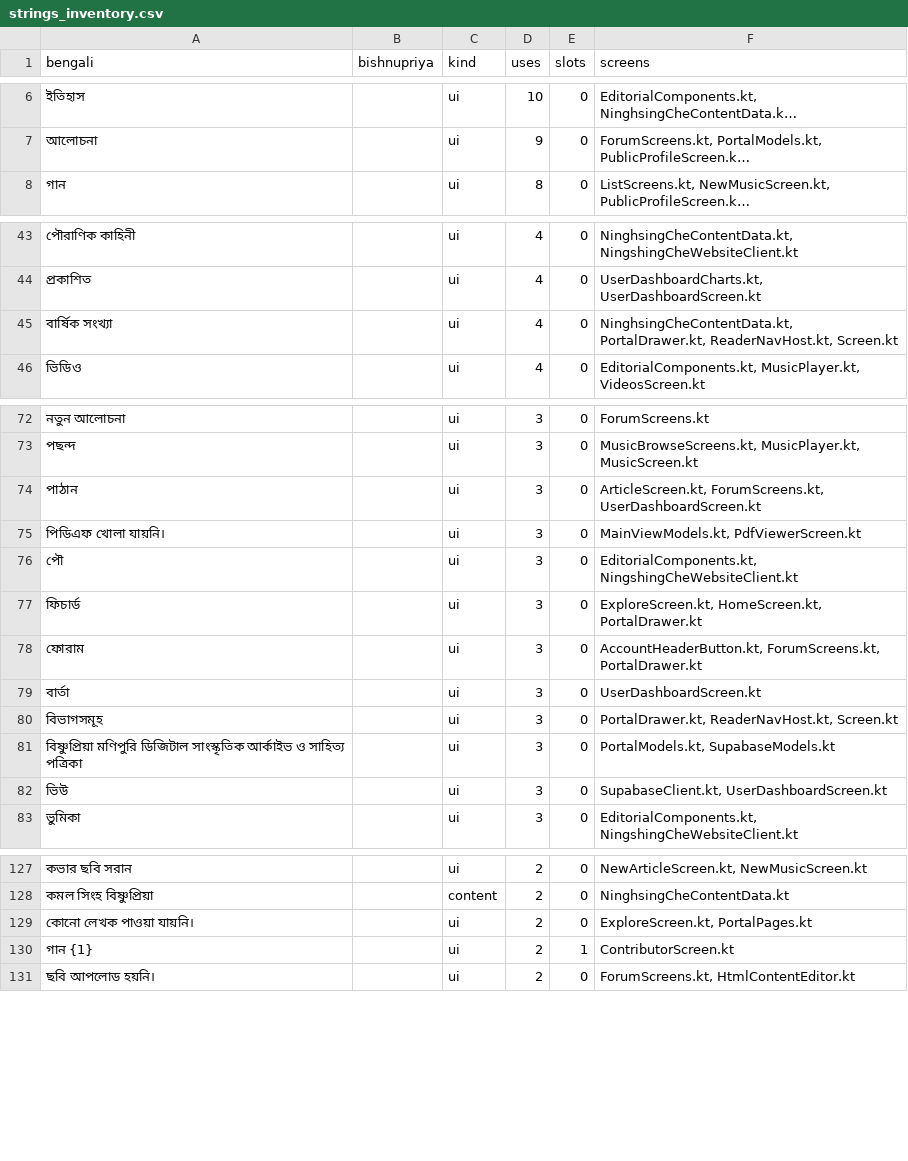
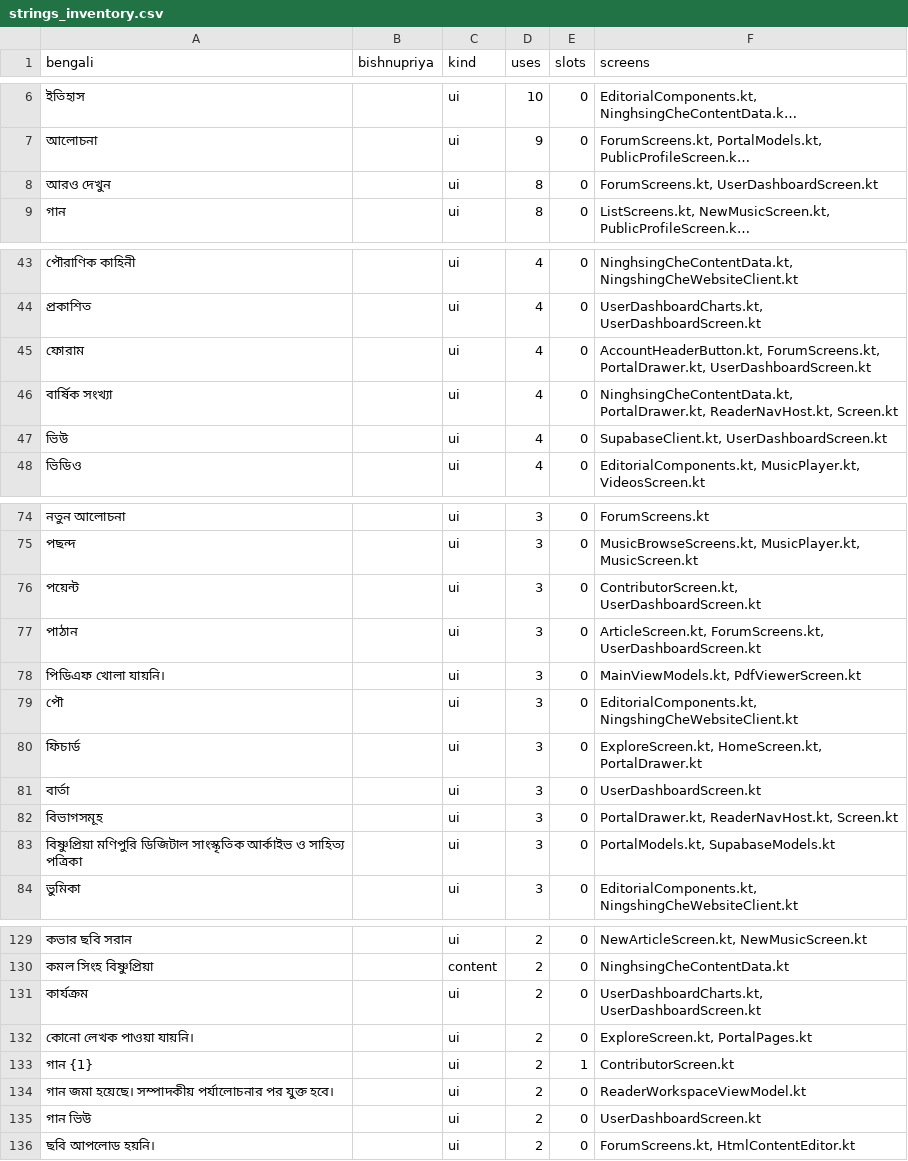
Before and after one commit to sisir-sinha/ningshingche, a CSV file: i18n/strings_inventory.csv, drawn as a sheet; only a part is shown, gaps mark what is left out; long unchanged cells end in …; removed rows and columns are numbered as before the commit, all else as after; the diff covers the shown part only; the diff names each change by its address in the sheet, - before the commit and + after, or states it on an @@ line.

Commit message:
feat(app): working audio tabs, dashboard sections as tabs with a paged forum, and a submit that lands on content
The owner's seventh read, three corrections:

* The audio tabs did not work because there was a page state and no pager —
  MusicScreen read its pane from pagerState.currentPage and its chips called
  animateScrollToPage, with no HorizontalPager anywhere to hold the page. The
  screen composes one pager over MusicTab.entries now, so a chip and a swipe
  move the same number, which is the page on screen.

* The dashboard home was one column of points, forum, views, কার্যক্রম and
  article analytics. They are five tabs (HomeSection + FilterChip row, kept in
  rememberSaveable), with the summary left above them; the two graphs that
  shared a card are ActivityChart and ArticleStatusChart, and ভিউ adds the split
  the database counts. The forum section is the API's own pagination: five items
  a page, grown by five to the RPC's ceiling of 50 (forumHasMore from the
  counters, which the function returns in full while it trims the lists).

* A successful article or song submission forwards to the dashboard's content
  tab with the new row focused. The composer hands the success to the host
  (onSubmitted), a stamped ReaderSubmission note carries the intent, and the
  dashboard reads it once on the way in and repeats the confirmation there.

App 1.8 / 10; site 1.8.5. Tests 334/334 (new app-dashboard-tabs covering all
four changes); i18n 1,100 strings / 896 keys (+4).

```diff
--- a/i18n/strings_inventory.csv
+++ b/i18n/strings_inventory.csv
+row 8: আরও দেখুন |  | ui | 8 | 0 | ForumScreens.kt, UserDashboardScreen.kt
+row 45: ফোরাম |  | ui | 4 | 0 | AccountHeaderButton.kt, ForumScreens.kt, PortalDrawer.kt, UserDashboardScreen.kt
+row 47: ভিউ |  | ui | 4 | 0 | SupabaseClient.kt, UserDashboardScreen.kt
+row 76: পয়েন্ট |  | ui | 3 | 0 | ContributorScreen.kt, UserDashboardScreen.kt
-row 78: ফোরাম |  | ui | 3 | 0 | AccountHeaderButton.kt, ForumScreens.kt, PortalDrawer.kt
-row 82: ভিউ |  | ui | 3 | 0 | SupabaseClient.kt, UserDashboardScreen.kt
+row 131: কার্যক্রম |  | ui | 2 | 0 | UserDashboardCharts.kt, UserDashboardScreen.kt
+row 134: গান জমা হয়েছে। সম্পাদকীয় পর্যালোচনার পর যুক্ত হবে। |  | ui | 2 | 0 | ReaderWorkspaceViewModel.kt
+row 135: গান ভিউ |  | ui | 2 | 0 | UserDashboardScreen.kt
```
Also changed, not shown: 6 added rows, 7 removed rows and 2 edited cells elsewhere in this file, backend/assets/lang/bn.csv, backend/assets/lang/bpy.csv, 15 other files.
